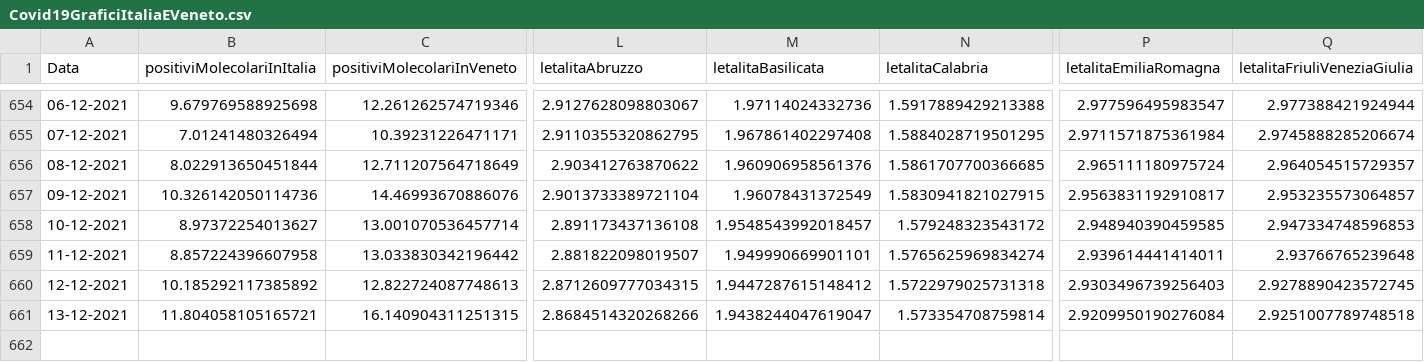
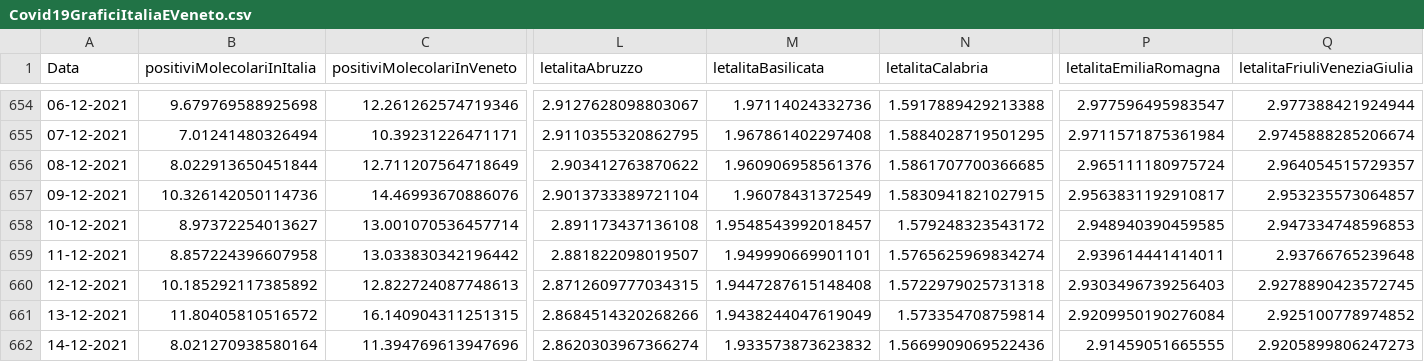
Before and after one commit to DigitalChriAri/Covid, a CSV file: Covid19GraficiItaliaEVeneto.csv, drawn as a sheet; only a part is shown, gaps mark what is left out; rows hold the shown columns only; the diff names each change by its address in the sheet, - before the commit and + after, or states it on an @@ line.

```diff
--- a/Covid19GraficiItaliaEVeneto.csv
+++ b/Covid19GraficiItaliaEVeneto.csv
-M660 (letalitaBasilicata): 1.9447287615148412
+M660 (letalitaBasilicata): 1.9447287615148408
-B661 (positiviMolecolariInItalia): 11.804058105165721
+B661 (positiviMolecolariInItalia): 11.80405810516572
-M661 (letalitaBasilicata): 1.9438244047619047
+M661 (letalitaBasilicata): 1.9438244047619049
-Q661 (letalitaFriuliVeneziaGiulia): 2.9251007789748518
+Q661 (letalitaFriuliVeneziaGiulia): 2.925100778974852
+row 662: 14-12-2021 | 8.021270938580164 | 11.394769613947696 | 2.8620303967366274 | 1.933573873623832 | 1.5669909069522436 | 2.91459051665555 | 2.9205899806247273
```
Also changed, not shown: Covid19GraficiTamponiTotaliItaliaEVeneto.csv.
